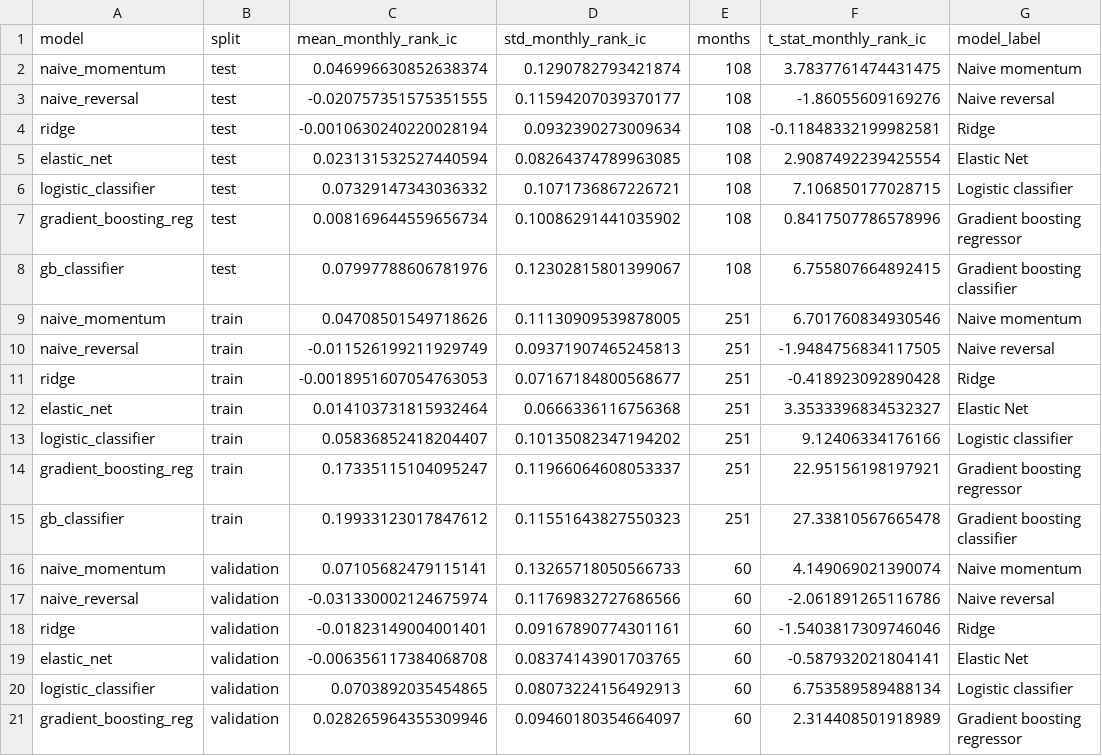
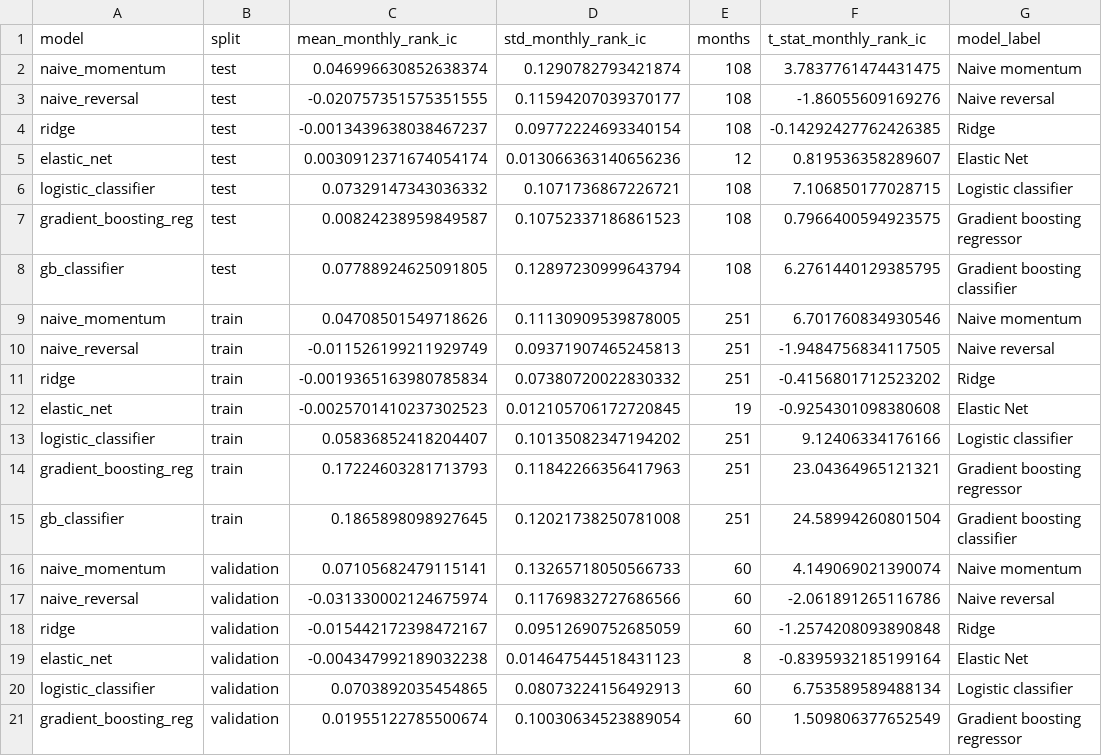
Before and after one commit to clemeddeb/ML_For_Cross-Sectional_Stock_Return_Prediction, a CSV file: outputs/tables/baseline_all_model_rank_ic_summary.csv, drawn as a sheet; only a part is shown; the diff covers the shown part only.

Commit message:
Refactor date handling and portfolio backtesting logic
- Introduced a new function `next_calendar_month_end` to standardize month-end calculations across scripts.
- Updated `02_build_model_panel.py` and `06_create_splits.py` to utilize the new month-end function for target month calculations.
- Removed redundant date parsing and validation in `06_create_splits.py`.
- Simplified portfolio assignment logic in `09_backtest_baselines.py` and added support for equal-weight backtesting.
- Enhanced backtesting functions to ensure unique return periods and improved error handling.
- Updated README generation to include details about equal-weight backtests and their outputs.
- Added plotting functions for equal-weight cumulative returns in `09_backtest_baselines.py`.

```diff
--- a/outputs/tables/baseline_all_model_rank_ic_summary.csv
+++ b/outputs/tables/baseline_all_model_rank_ic_summary.csv
@@ -3,19 +3,19 @@ naive_momentum,test,0.046996630852638374,0.1290782793421874,108,3.78377614744314
 naive_reversal,test,-0.020757351575351555,0.11594207039370177,108,-1.86055609169276,Naive reversal
-ridge,test,-0.0010630240220028194,0.0932390273009634,108,-0.11848332199982581,Ridge
-elastic_net,test,0.023131532527440594,0.08264374789963085,108,2.9087492239425554,Elastic Net
+ridge,test,-0.0013439638038467237,0.09772224693340154,108,-0.14292427762426385,Ridge
+elastic_net,test,0.0030912371674054174,0.013066363140656236,12,0.819536358289607,Elastic Net
 logistic_classifier,test,0.07329147343036332,0.1071736867226721,108,7.106850177028715,Logistic classifier
-gradient_boosting_reg,test,0.008169644559656734,0.10086291441035902,108,0.8417507786578996,Gradient boosting regressor
-gb_classifier,test,0.07997788606781976,0.12302815801399067,108,6.755807664892415,Gradient boosting classifier
+gradient_boosting_reg,test,0.00824238959849587,0.10752337186861523,108,0.7966400594923575,Gradient boosting regressor
+gb_classifier,test,0.07788924625091805,0.12897230999643794,108,6.2761440129385795,Gradient boosting classifier
 naive_momentum,train,0.04708501549718626,0.11130909539878005,251,6.701760834930546,Naive momentum
 naive_reversal,train,-0.011526199211929749,0.09371907465245813,251,-1.9484756834117505,Naive reversal
-ridge,train,-0.0018951607054763053,0.07167184800568677,251,-0.418923092890428,Ridge
-elastic_net,train,0.014103731815932464,0.0666336116756368,251,3.3533396834532327,Elastic Net
+ridge,train,-0.0019365163980785834,0.07380720022830332,251,-0.4156801712523202,Ridge
+elastic_net,train,-0.0025701410237302523,0.012105706172720845,19,-0.9254301098380608,Elastic Net
 logistic_classifier,train,0.05836852418204407,0.10135082347194202,251,9.12406334176166,Logistic classifier
-gradient_boosting_reg,train,0.17335115104095247,0.11966064608053337,251,22.95156198197921,Gradient boosting regressor
-gb_classifier,train,0.19933123017847612,0.11551643827550323,251,27.33810567665478,Gradient boosting classifier
+gradient_boosting_reg,train,0.17224603281713793,0.11842266356417963,251,23.04364965121321,Gradient boosting regressor
+gb_classifier,train,0.1865898098927645,0.12021738250781008,251,24.58994260801504,Gradient boosting classifier
 naive_momentum,validation,0.07105682479115141,0.13265718050566733,60,4.149069021390074,Naive momentum
 naive_reversal,validation,-0.031330002124675974,0.11769832727686566,60,-2.061891265116786,Naive reversal
-ridge,validation,-0.01823149004001401,0.09167890774301161,60,-1.5403817309746046,Ridge
-elastic_net,validation,-0.006356117384068708,0.08374143901703765,60,-0.587932021804141,Elastic Net
+ridge,validation,-0.015442172398472167,0.09512690752685059,60,-1.2574208093890848,Ridge
+elastic_net,validation,-0.004347992189032238,0.014647544518431123,8,-0.8395932185199164,Elastic Net
 logistic_classifier,validation,0.0703892035454865,0.08073224156492913,60,6.753589589488134,Logistic classifier
-gradient_boosting_reg,validation,0.028265964355309946,0.09460180354664097,60,2.314408501918989,Gradient boosting regressor
+gradient_boosting_reg,validation,0.01955122785500674,0.10030634523889054,60,1.509806377652549,Gradient boosting regressor
```
Also changed, not shown: 3 edited cells elsewhere in this file, 11 other files.
